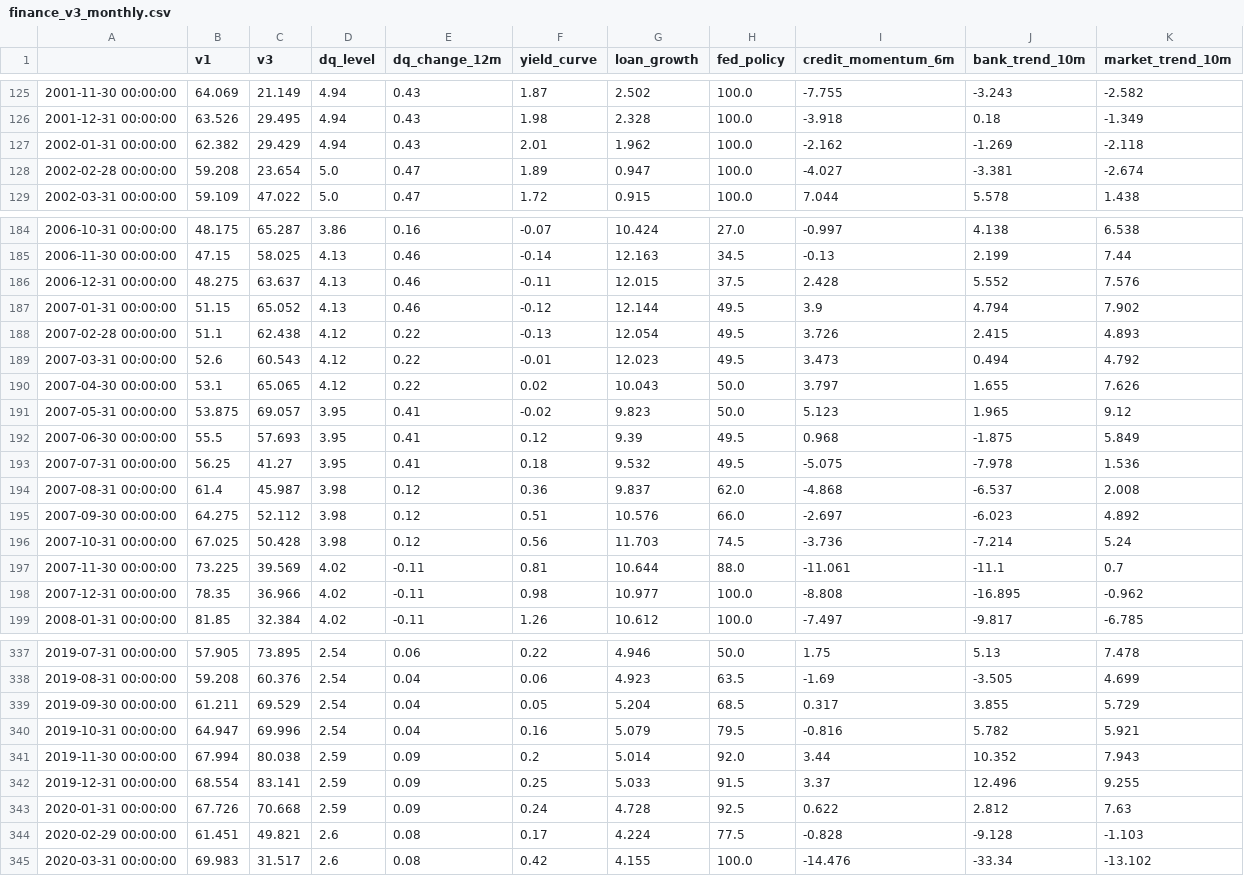
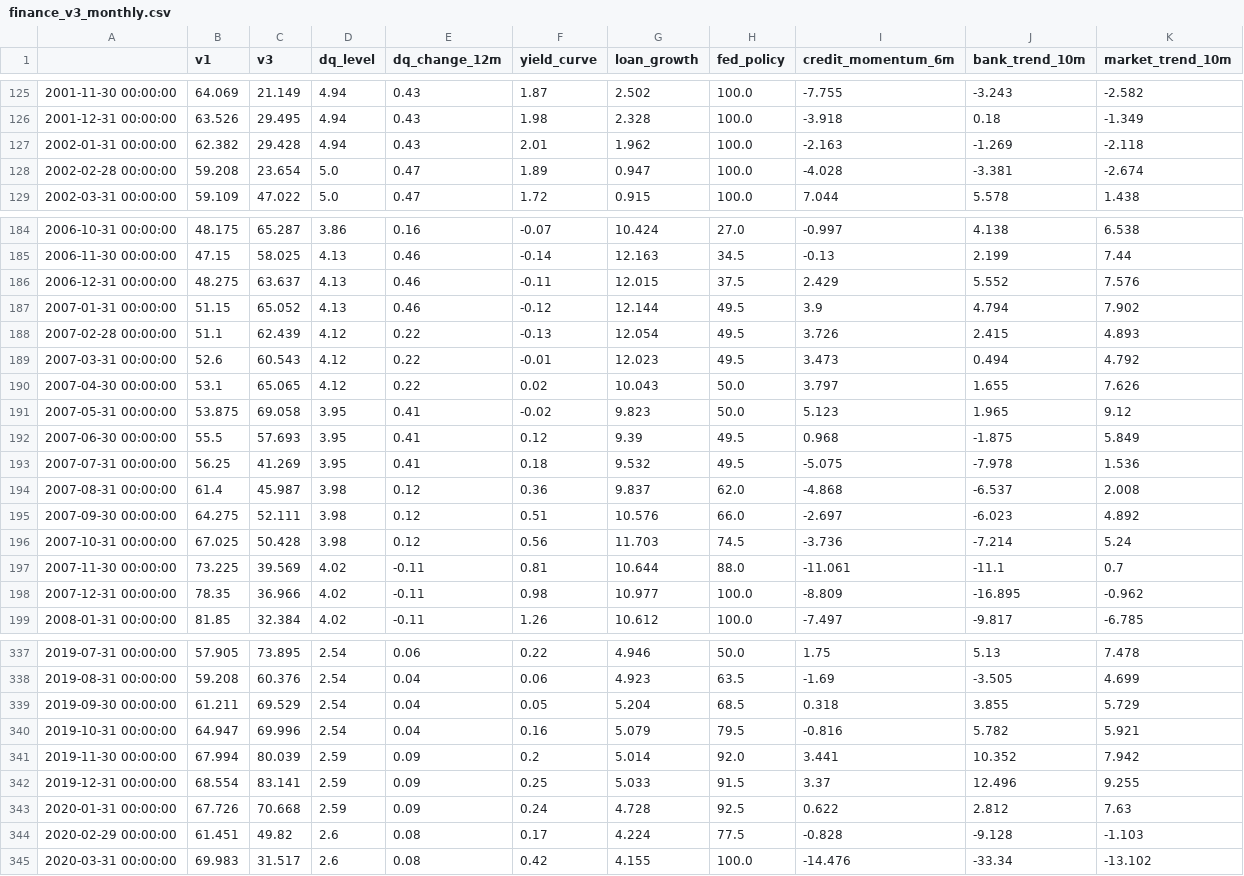
Before and after one commit to saisinfu/ai-cycle-sentinal, a CSV file: backtest/results/finance_v3_monthly.csv, drawn as a sheet; only a part is shown, gaps mark what is left out; the diff covers the shown part only.

```diff
--- a/backtest/results/finance_v3_monthly.csv
+++ b/backtest/results/finance_v3_monthly.csv
@@ -126,4 +126,4 @@
 2001-12-31 00:00:00,63.526,29.495,4.94,0.43,1.98,2.328,100.0,-3.918,0.18,-1.349
-2002-01-31 00:00:00,62.382,29.429,4.94,0.43,2.01,1.962,100.0,-2.162,-1.269,-2.118
-2002-02-28 00:00:00,59.208,23.654,5.0,0.47,1.89,0.947,100.0,-4.027,-3.381,-2.674
+2002-01-31 00:00:00,62.382,29.428,4.94,0.43,2.01,1.962,100.0,-2.163,-1.269,-2.118
+2002-02-28 00:00:00,59.208,23.654,5.0,0.47,1.89,0.947,100.0,-4.028,-3.381,-2.674
 2002-03-31 00:00:00,59.109,47.022,5.0,0.47,1.72,0.915,100.0,7.044,5.578,1.438
@@ -185,15 +185,15 @@
 2006-11-30 00:00:00,47.15,58.025,4.13,0.46,-0.14,12.163,34.5,-0.13,2.199,7.44
-2006-12-31 00:00:00,48.275,63.637,4.13,0.46,-0.11,12.015,37.5,2.428,5.552,7.576
+2006-12-31 00:00:00,48.275,63.637,4.13,0.46,-0.11,12.015,37.5,2.429,5.552,7.576
 2007-01-31 00:00:00,51.15,65.052,4.13,0.46,-0.12,12.144,49.5,3.9,4.794,7.902
-2007-02-28 00:00:00,51.1,62.438,4.12,0.22,-0.13,12.054,49.5,3.726,2.415,4.893
+2007-02-28 00:00:00,51.1,62.439,4.12,0.22,-0.13,12.054,49.5,3.726,2.415,4.893
 2007-03-31 00:00:00,52.6,60.543,4.12,0.22,-0.01,12.023,49.5,3.473,0.494,4.792
 2007-04-30 00:00:00,53.1,65.065,4.12,0.22,0.02,10.043,50.0,3.797,1.655,7.626
-2007-05-31 00:00:00,53.875,69.057,3.95,0.41,-0.02,9.823,50.0,5.123,1.965,9.12
+2007-05-31 00:00:00,53.875,69.058,3.95,0.41,-0.02,9.823,50.0,5.123,1.965,9.12
 2007-06-30 00:00:00,55.5,57.693,3.95,0.41,0.12,9.39,49.5,0.968,-1.875,5.849
-2007-07-31 00:00:00,56.25,41.27,3.95,0.41,0.18,9.532,49.5,-5.075,-7.978,1.536
+2007-07-31 00:00:00,56.25,41.269,3.95,0.41,0.18,9.532,49.5,-5.075,-7.978,1.536
 2007-08-31 00:00:00,61.4,45.987,3.98,0.12,0.36,9.837,62.0,-4.868,-6.537,2.008
-2007-09-30 00:00:00,64.275,52.112,3.98,0.12,0.51,10.576,66.0,-2.697,-6.023,4.892
+2007-09-30 00:00:00,64.275,52.111,3.98,0.12,0.51,10.576,66.0,-2.697,-6.023,4.892
 2007-10-31 00:00:00,67.025,50.428,3.98,0.12,0.56,11.703,74.5,-3.736,-7.214,5.24
 2007-11-30 00:00:00,73.225,39.569,4.02,-0.11,0.81,10.644,88.0,-11.061,-11.1,0.7
-2007-12-31 00:00:00,78.35,36.966,4.02,-0.11,0.98,10.977,100.0,-8.808,-16.895,-0.962
+2007-12-31 00:00:00,78.35,36.966,4.02,-0.11,0.98,10.977,100.0,-8.809,-16.895,-0.962
 2008-01-31 00:00:00,81.85,32.384,4.02,-0.11,1.26,10.612,100.0,-7.497,-9.817,-6.785
@@ -338,8 +338,8 @@
 2019-08-31 00:00:00,59.208,60.376,2.54,0.04,0.06,4.923,63.5,-1.69,-3.505,4.699
-2019-09-30 00:00:00,61.211,69.529,2.54,0.04,0.05,5.204,68.5,0.317,3.855,5.729
+2019-09-30 00:00:00,61.211,69.529,2.54,0.04,0.05,5.204,68.5,0.318,3.855,5.729
 2019-10-31 00:00:00,64.947,69.996,2.54,0.04,0.16,5.079,79.5,-0.816,5.782,5.921
-2019-11-30 00:00:00,67.994,80.038,2.59,0.09,0.2,5.014,92.0,3.44,10.352,7.943
+2019-11-30 00:00:00,67.994,80.039,2.59,0.09,0.2,5.014,92.0,3.441,10.352,7.942
 2019-12-31 00:00:00,68.554,83.141,2.59,0.09,0.25,5.033,91.5,3.37,12.496,9.255
 2020-01-31 00:00:00,67.726,70.668,2.59,0.09,0.24,4.728,92.5,0.622,2.812,7.63
-2020-02-29 00:00:00,61.451,49.821,2.6,0.08,0.17,4.224,77.5,-0.828,-9.128,-1.103
+2020-02-29 00:00:00,61.451,49.82,2.6,0.08,0.17,4.224,77.5,-0.828,-9.128,-1.103
 2020-03-31 00:00:00,69.983,31.517,2.6,0.08,0.42,4.155,100.0,-14.476,-33.34,-13.102
```
Also changed, not shown: 63 edited cells elsewhere in this file, 10 other files.
